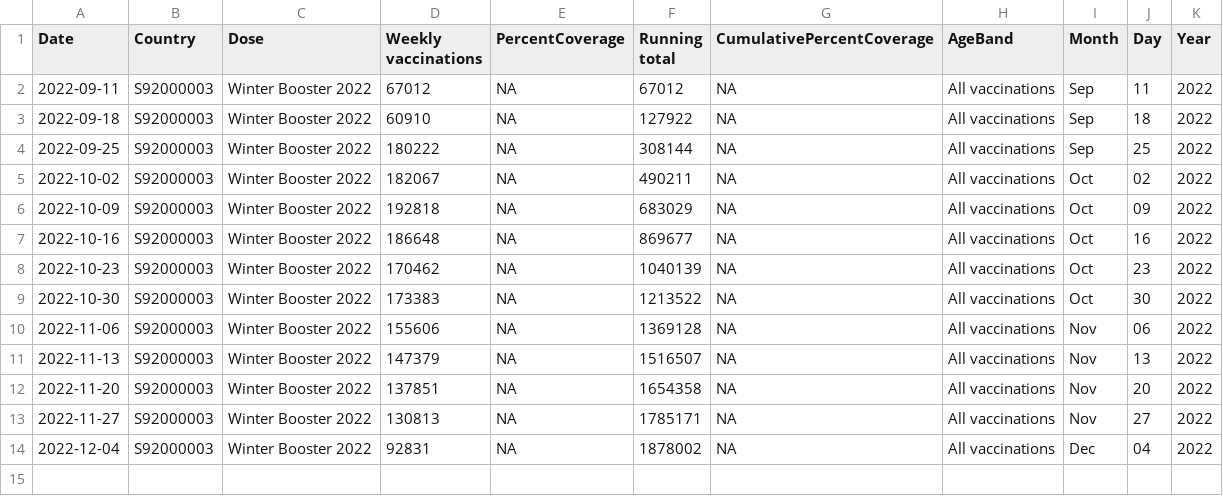
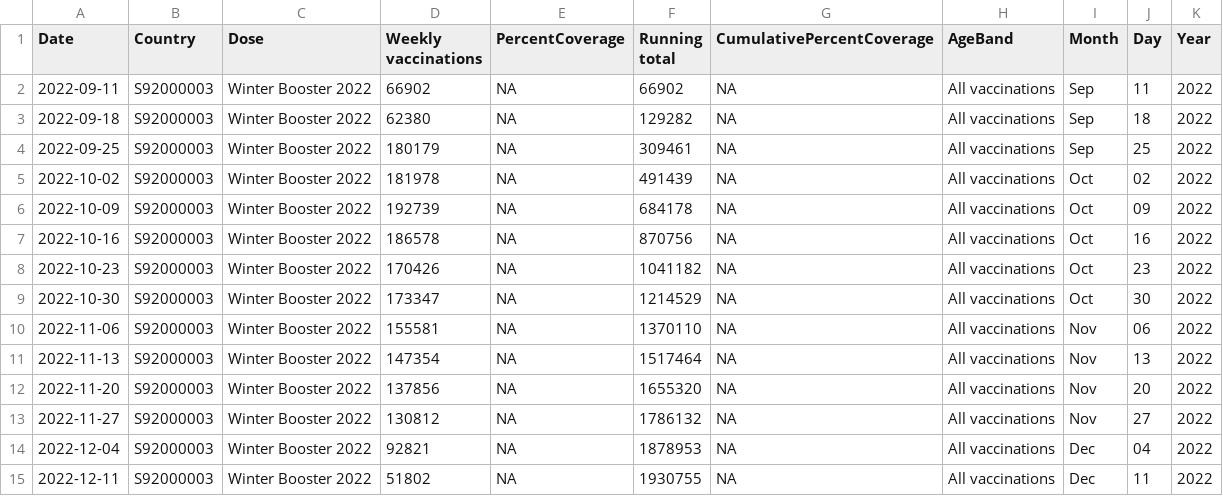
Before and after one commit to DCTdatateam/Covid-winter-booster-, a CSV file: data/total_boosted.csv, drawn as a sheet.

```diff
--- a/data/total_boosted.csv
+++ b/data/total_boosted.csv
@@ -1,14 +1,15 @@
 "Date","Country","Dose","Weekly vaccinations","PercentCoverage","Running total","CumulativePercentCoverage","AgeBand","Month","Day","Year"
-2022-09-11,"S92000003","Winter Booster 2022",67012,NA,67012,NA,"All vaccinations","Sep","11","2022"
-2022-09-18,"S92000003","Winter Booster 2022",60910,NA,127922,NA,"All vaccinations","Sep","18","2022"
-2022-09-25,"S92000003","Winter Booster 2022",180222,NA,308144,NA,"All vaccinations","Sep","25","2022"
-2022-10-02,"S92000003","Winter Booster 2022",182067,NA,490211,NA,"All vaccinations","Oct","02","2022"
-2022-10-09,"S92000003","Winter Booster 2022",192818,NA,683029,NA,"All vaccinations","Oct","09","2022"
-2022-10-16,"S92000003","Winter Booster 2022",186648,NA,869677,NA,"All vaccinations","Oct","16","2022"
-2022-10-23,"S92000003","Winter Booster 2022",170462,NA,1040139,NA,"All vaccinations","Oct","23","2022"
-2022-10-30,"S92000003","Winter Booster 2022",173383,NA,1213522,NA,"All vaccinations","Oct","30","2022"
-2022-11-06,"S92000003","Winter Booster 2022",155606,NA,1369128,NA,"All vaccinations","Nov","06","2022"
-2022-11-13,"S92000003","Winter Booster 2022",147379,NA,1516507,NA,"All vaccinations","Nov","13","2022"
-2022-11-20,"S92000003","Winter Booster 2022",137851,NA,1654358,NA,"All vaccinations","Nov","20","2022"
-2022-11-27,"S92000003","Winter Booster 2022",130813,NA,1785171,NA,"All vaccinations","Nov","27","2022"
-2022-12-04,"S92000003","Winter Booster 2022",92831,NA,1878002,NA,"All vaccinations","Dec","04","2022"
+2022-09-11,"S92000003","Winter Booster 2022",66902,NA,66902,NA,"All vaccinations","Sep","11","2022"
+2022-09-18,"S92000003","Winter Booster 2022",62380,NA,129282,NA,"All vaccinations","Sep","18","2022"
+2022-09-25,"S92000003","Winter Booster 2022",180179,NA,309461,NA,"All vaccinations","Sep","25","2022"
+2022-10-02,"S92000003","Winter Booster 2022",181978,NA,491439,NA,"All vaccinations","Oct","02","2022"
+2022-10-09,"S92000003","Winter Booster 2022",192739,NA,684178,NA,"All vaccinations","Oct","09","2022"
+2022-10-16,"S92000003","Winter Booster 2022",186578,NA,870756,NA,"All vaccinations","Oct","16","2022"
+2022-10-23,"S92000003","Winter Booster 2022",170426,NA,1041182,NA,"All vaccinations","Oct","23","2022"
+2022-10-30,"S92000003","Winter Booster 2022",173347,NA,1214529,NA,"All vaccinations","Oct","30","2022"
+2022-11-06,"S92000003","Winter Booster 2022",155581,NA,1370110,NA,"All vaccinations","Nov","06","2022"
+2022-11-13,"S92000003","Winter Booster 2022",147354,NA,1517464,NA,"All vaccinations","Nov","13","2022"
+2022-11-20,"S92000003","Winter Booster 2022",137856,NA,1655320,NA,"All vaccinations","Nov","20","2022"
+2022-11-27,"S92000003","Winter Booster 2022",130812,NA,1786132,NA,"All vaccinations","Nov","27","2022"
+2022-12-04,"S92000003","Winter Booster 2022",92821,NA,1878953,NA,"All vaccinations","Dec","04","2022"
+2022-12-11,"S92000003","Winter Booster 2022",51802,NA,1930755,NA,"All vaccinations","Dec","11","2022"
```
Also changed, not shown: data/latest_jcvi.csv, data/uptake_by_area_current.csv, 1 other file.
